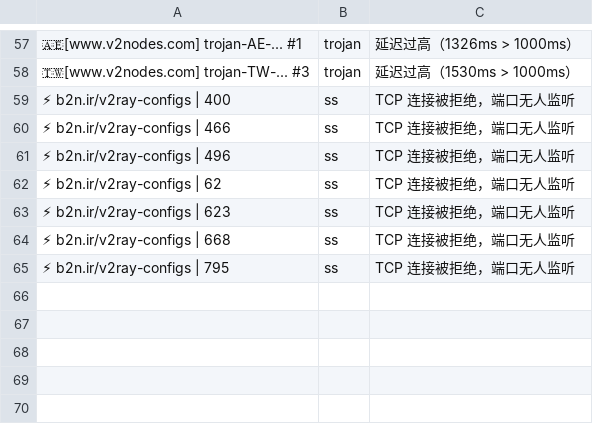
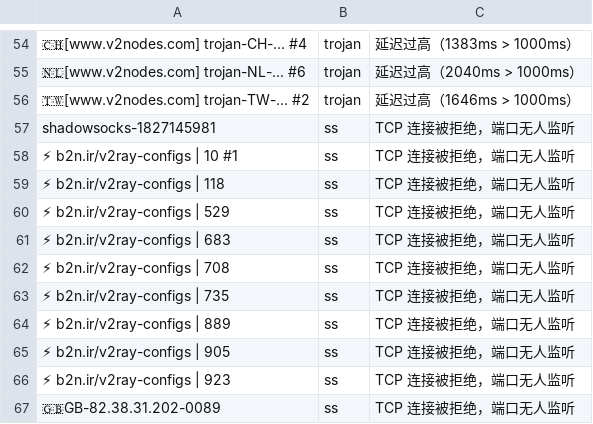
Before and after one commit to learnLi/free-nodes, a CSV file: pruned_list.yml.csv, drawn as a sheet; only a part is shown, gaps mark what is left out; addresses are those after the commit; the diff covers the shown part only; the diff names each change by its address in the sheet, - before the commit and + after, or states it on an @@ line.

```diff
--- a/pruned_list.yml.csv
+++ b/pruned_list.yml.csv
-A54: 🇦🇪[www.v2nodes.com] trojan-AE-... #1
+A54: 🇨🇭[www.v2nodes.com] trojan-CH-... #4
-C54: 延迟过高（1326ms > 1000ms）
+C54: 延迟过高（1383ms > 1000ms）
+row 55: 🇳🇱[www.v2nodes.com] trojan-NL-... #6 | trojan | 延迟过高（2040ms > 1000ms）
-A56: 🇹🇼[www.v2nodes.com] trojan-TW-... #3
+A56: 🇹🇼[www.v2nodes.com] trojan-TW-... #2
-C56: 延迟过高（1530ms > 1000ms）
+C56: 延迟过高（1646ms > 1000ms）
+row 57: shadowsocks-1827145981 | ss | TCP 连接被拒绝，端口无人监听
-A58: ⚡ b2n.ir/v2ray-configs | 400
+A58: ⚡ b2n.ir/v2ray-configs | 10 #1
-A59: ⚡ b2n.ir/v2ray-configs | 466
+A59: ⚡ b2n.ir/v2ray-configs | 118
-A60: ⚡ b2n.ir/v2ray-configs | 496
+A60: ⚡ b2n.ir/v2ray-configs | 529
-A61: ⚡ b2n.ir/v2ray-configs | 62
+A61: ⚡ b2n.ir/v2ray-configs | 683
+row 62: ⚡ b2n.ir/v2ray-configs | 708 | ss | TCP 连接被拒绝，端口无人监听
-A63: ⚡ b2n.ir/v2ray-configs | 623
+A63: ⚡ b2n.ir/v2ray-configs | 735
-A64: ⚡ b2n.ir/v2ray-configs | 668
+A64: ⚡ b2n.ir/v2ray-configs | 889
-A65: ⚡ b2n.ir/v2ray-configs | 795
+A65: ⚡ b2n.ir/v2ray-configs | 905
+row 66: ⚡ b2n.ir/v2ray-configs | 923 | ss | TCP 连接被拒绝，端口无人监听
+row 67: 🇬🇧GB-82.38.31.202-0089 | ss | TCP 连接被拒绝，端口无人监听
```
Also changed, not shown: 11 added rows, 14 removed rows and 30 edited cells elsewhere in this file, probe.csv, pruned_list.meta.yml.csv, 55 other files.
